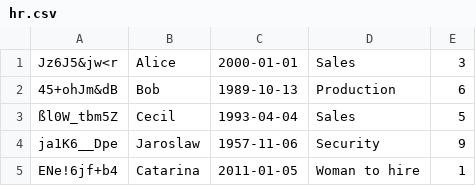
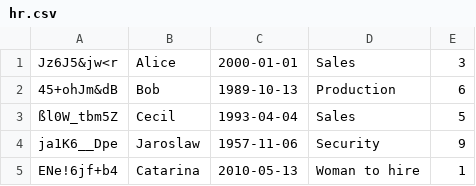
Before and after one commit to marcinchaluda/secure_erp, a CSV file: model/hr/hr.csv, drawn as a sheet.

```diff
--- a/model/hr/hr.csv
+++ b/model/hr/hr.csv
@@ -4,2 +4,2 @@ Jz6J5&jw<r;Alice;2000-01-01;Sales;3
 ja1K6__Dpe;Jaroslaw;1957-11-06;Security;9
-ENe!6jf+b4;Catarina;2011-01-05;Woman to hire;1
+ENe!6jf+b4;Catarina;2010-05-13;Woman to hire;1
```
Also changed, not shown: 2 other files.
